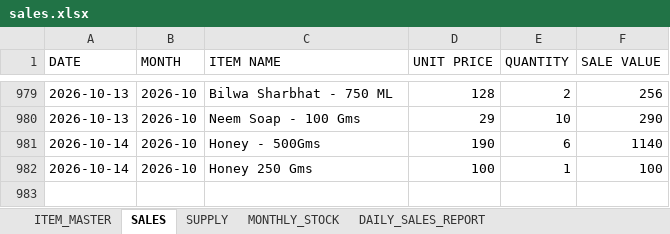
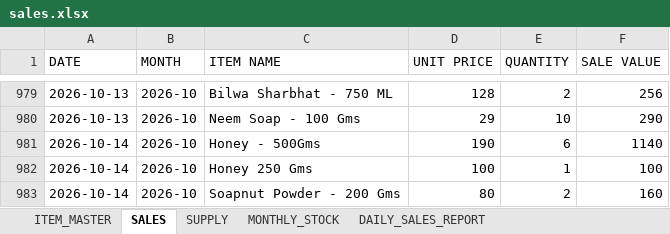
Before and after one commit to suryasai693-lang/daily_sales_website, an Excel workbook: data/sales.xlsx, sheet SALES, drawn as a sheet; only a part is shown, gaps mark what is left out; values as stored, in another font and other column widths than the file's, no borders; the diff names each change by its address in the sheet, - before the commit and + after, or states it on an @@ line.

Commit message:
Update sales.xlsx from DailyStock

```diff
--- a/data/sales.xlsx (sheet SALES)
+++ b/data/sales.xlsx (sheet SALES)
+row 983: 2026-10-14 | 2026-10 | Soapnut Powder - 200 Gms | 80 | 2 | 160
```
Also changed, not shown: sheet DAILY_SALES_REPORT, sheet MONTHLY_STOCK.
